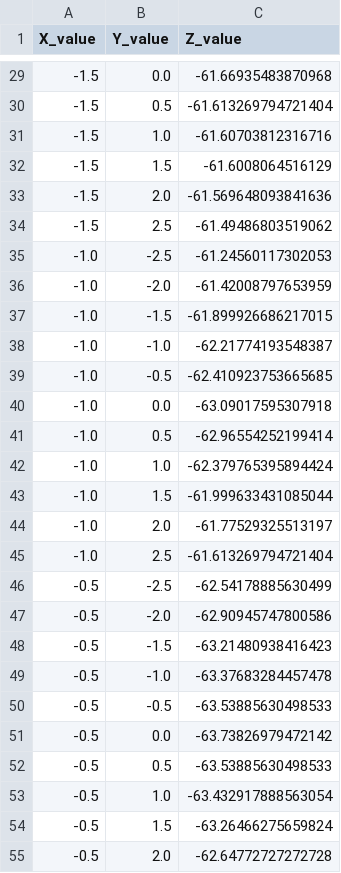
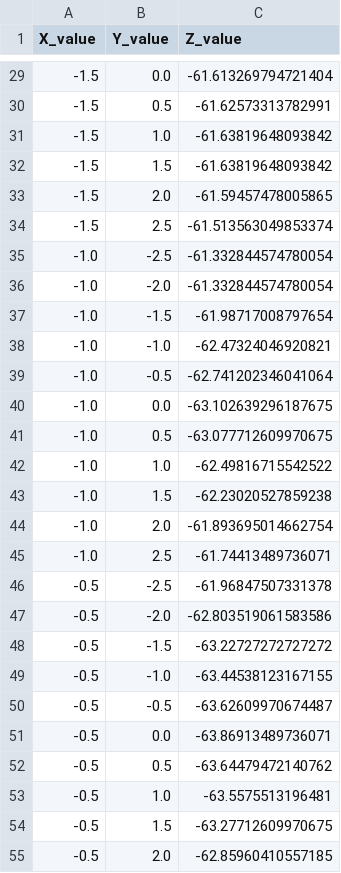
Before and after one commit to MDU-C2/MicroTomography, a CSV file: scanned_data/nipple5.csv, drawn as a sheet; only a part is shown, gaps mark what is left out; the diff covers the shown part only.

```diff
--- a/scanned_data/nipple5.csv
+++ b/scanned_data/nipple5.csv
@@ -29,27 +29,27 @@ X_value,Y_value,Z_value
--1.5,0.0,-61.66935483870968
--1.5,0.5,-61.613269794721404
--1.5,1.0,-61.60703812316716
--1.5,1.5,-61.6008064516129
--1.5,2.0,-61.569648093841636
--1.5,2.5,-61.49486803519062
--1.0,-2.5,-61.24560117302053
--1.0,-2.0,-61.42008797653959
--1.0,-1.5,-61.899926686217015
--1.0,-1.0,-62.21774193548387
--1.0,-0.5,-62.410923753665685
--1.0,0.0,-63.09017595307918
--1.0,0.5,-62.96554252199414
--1.0,1.0,-62.379765395894424
--1.0,1.5,-61.999633431085044
--1.0,2.0,-61.77529325513197
--1.0,2.5,-61.613269794721404
--0.5,-2.5,-62.54178885630499
--0.5,-2.0,-62.90945747800586
--0.5,-1.5,-63.21480938416423
--0.5,-1.0,-63.37683284457478
--0.5,-0.5,-63.53885630498533
--0.5,0.0,-63.73826979472142
--0.5,0.5,-63.53885630498533
--0.5,1.0,-63.432917888563054
--0.5,1.5,-63.26466275659824
--0.5,2.0,-62.64772727272728
+-1.5,0.0,-61.613269794721404
+-1.5,0.5,-61.62573313782991
+-1.5,1.0,-61.63819648093842
+-1.5,1.5,-61.63819648093842
+-1.5,2.0,-61.59457478005865
+-1.5,2.5,-61.513563049853374
+-1.0,-2.5,-61.332844574780054
+-1.0,-2.0,-61.332844574780054
+-1.0,-1.5,-61.98717008797654
+-1.0,-1.0,-62.47324046920821
+-1.0,-0.5,-62.741202346041064
+-1.0,0.0,-63.102639296187675
+-1.0,0.5,-63.077712609970675
+-1.0,1.0,-62.49816715542522
+-1.0,1.5,-62.23020527859238
+-1.0,2.0,-61.893695014662754
+-1.0,2.5,-61.74413489736071
+-0.5,-2.5,-61.96847507331378
+-0.5,-2.0,-62.803519061583586
+-0.5,-1.5,-63.22727272727272
+-0.5,-1.0,-63.44538123167155
+-0.5,-0.5,-63.62609970674487
+-0.5,0.0,-63.86913489736071
+-0.5,0.5,-63.64479472140762
+-0.5,1.0,-63.5575513196481
+-0.5,1.5,-63.27712609970675
+-0.5,2.0,-62.85960410557185
```
Also changed, not shown: 92 edited cells elsewhere in this file.
